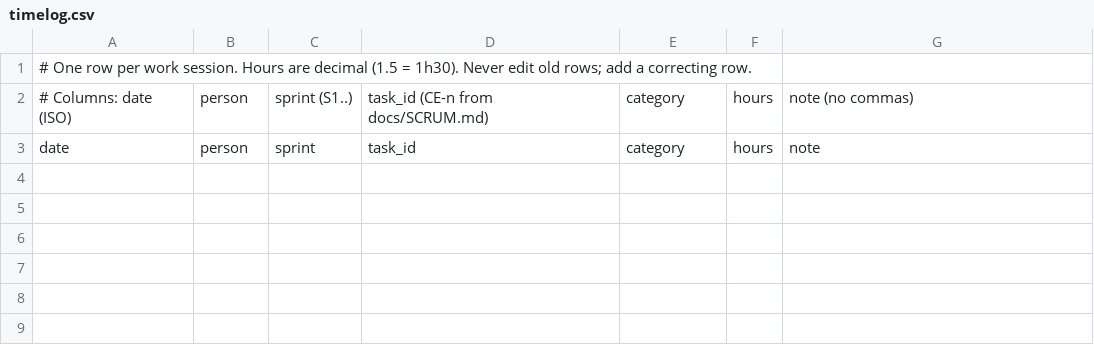
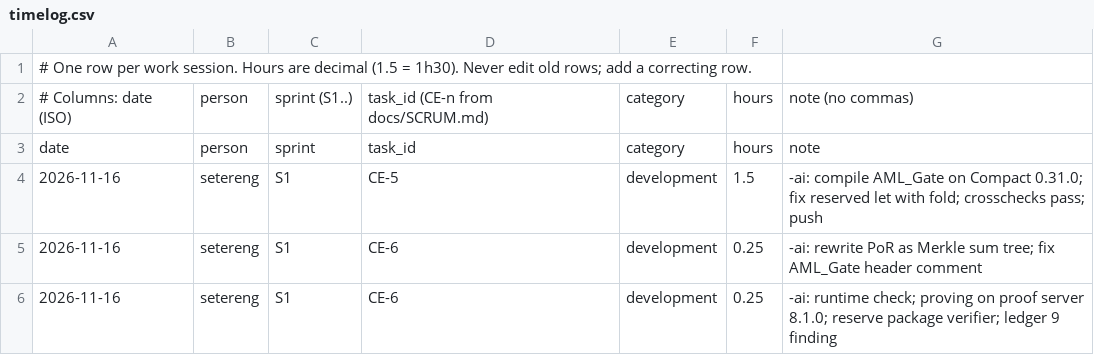
Before and after one commit to SeizeitAS/Compliance-Engine, a CSV file: docs/time/timelog.csv, drawn as a sheet; the diff names each change by its address in the sheet, - before the commit and + after, or states it on an @@ line.

```diff
--- a/docs/time/timelog.csv
+++ b/docs/time/timelog.csv
+row 4: 2026-11-16 | setereng | S1 | CE-5 | development | 1.5 | -ai: compile AML_Gate on Compact 0.31.0; fix reserved let with fold; crosschecks pass; push
+row 5: 2026-11-16 | setereng | S1 | CE-6 | development | 0.25 | -ai: rewrite PoR as Merkle sum tree; fix AML_Gate header comment
+row 6: 2026-11-16 | setereng | S1 | CE-6 | development | 0.25 | -ai: runtime check; proving on proof server 8.1.0; reserve package verifier; ledger 9 finding
```
Also changed, not shown: 19 other files.
